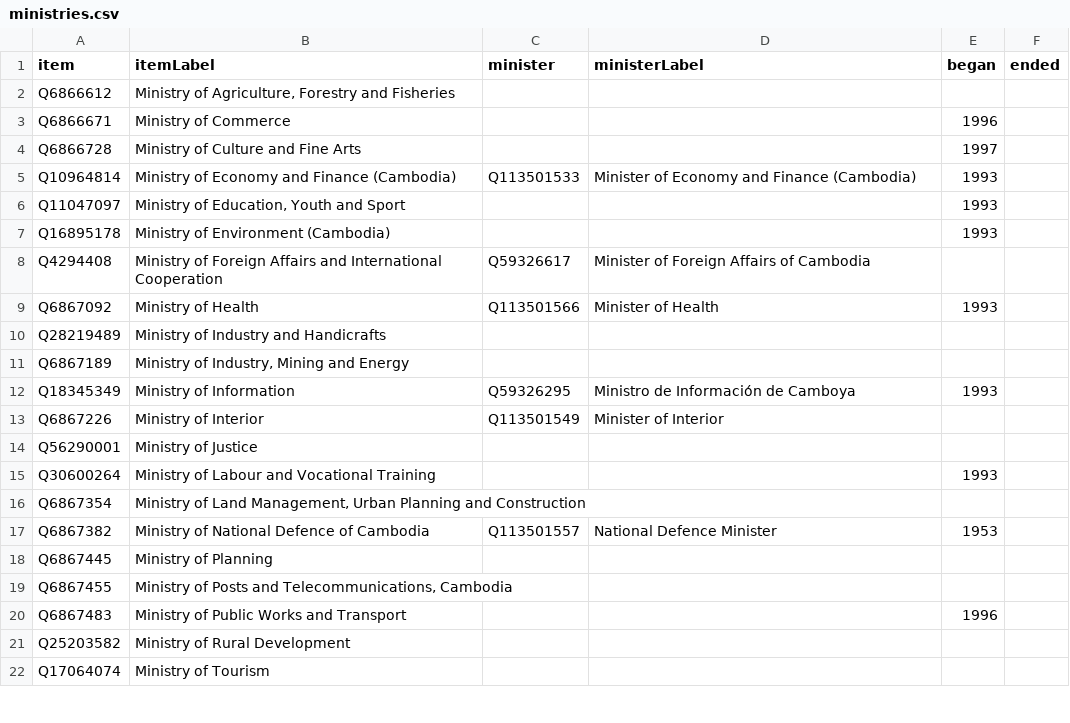
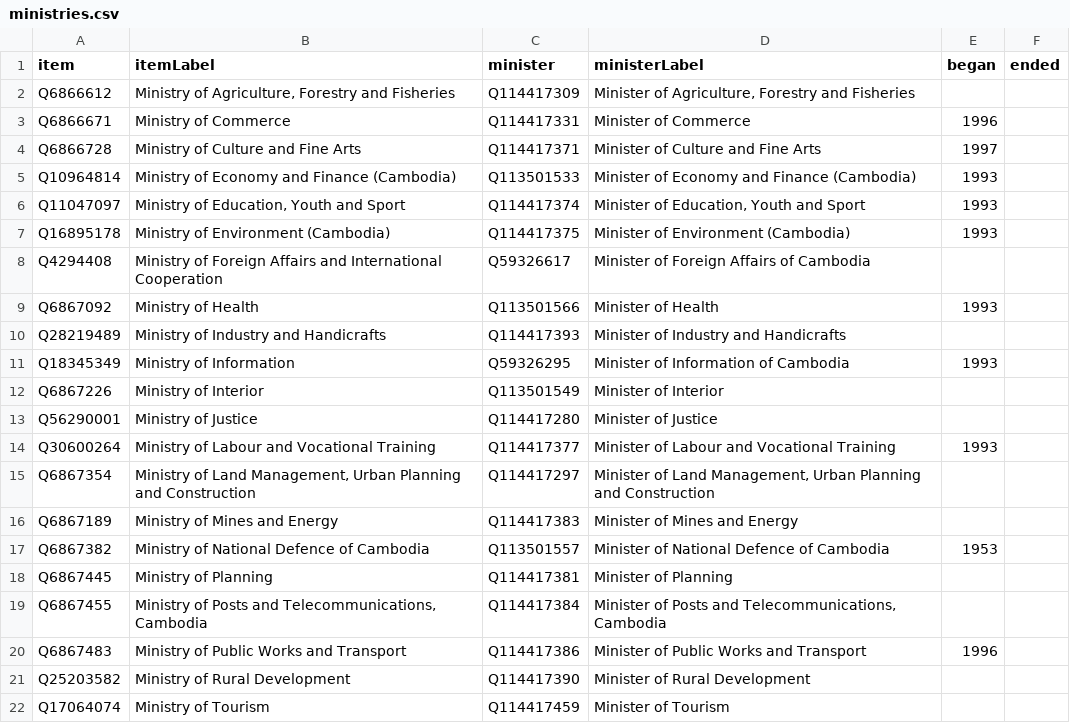
Before and after one commit to every-politician-scrapers/cambodia, a CSV file: wikidata/results/ministries.csv, drawn as a sheet; only a part is shown; the diff covers the shown part only.

```diff
--- a/wikidata/results/ministries.csv
+++ b/wikidata/results/ministries.csv
@@ -1,22 +1,22 @@
 item,itemLabel,minister,ministerLabel,began,ended
-Q6866612,"Ministry of Agriculture, Forestry and Fisheries",,,,
-Q6866671,Ministry of Commerce,,,1996,
-Q6866728,Ministry of Culture and Fine Arts,,,1997,
+Q6866612,"Ministry of Agriculture, Forestry and Fisheries",Q114417309,"Minister of Agriculture, Forestry and Fisheries",,
+Q6866671,Ministry of Commerce,Q114417331,Minister of Commerce,1996,
+Q6866728,Ministry of Culture and Fine Arts,Q114417371,Minister of Culture and Fine Arts,1997,
 Q10964814,Ministry of Economy and Finance (Cambodia),Q113501533,Minister of Economy and Finance (Cambodia),1993,
-Q11047097,"Ministry of Education, Youth and Sport",,,1993,
-Q16895178,Ministry of Environment (Cambodia),,,1993,
+Q11047097,"Ministry of Education, Youth and Sport",Q114417374,"Minister of Education, Youth and Sport",1993,
+Q16895178,Ministry of Environment (Cambodia),Q114417375,Minister of Environment (Cambodia),1993,
 Q4294408,Ministry of Foreign Affairs and International Cooperation,Q59326617,Minister of Foreign Affairs of Cambodia,,
 Q6867092,Ministry of Health,Q113501566,Minister of Health,1993,
-Q28219489,Ministry of Industry and Handicrafts,,,,
-Q6867189,"Ministry of Industry, Mining and Energy",,,,
-Q18345349,Ministry of Information,Q59326295,Ministro de Información de Camboya,1993,
+Q28219489,Ministry of Industry and Handicrafts,Q114417393,Minister of Industry and Handicrafts,,
+Q18345349,Ministry of Information,Q59326295,Minister of Information of Cambodia,1993,
 Q6867226,Ministry of Interior,Q113501549,Minister of Interior,,
-Q56290001,Ministry of Justice,,,,
-Q30600264,Ministry of Labour and Vocational Training,,,1993,
-Q6867354,"Ministry of Land Management, Urban Planning and Construction",,,,
-Q6867382,Ministry of National Defence of Cambodia,Q113501557,National Defence Minister,1953,
-Q6867445,Ministry of Planning,,,,
-Q6867455,"Ministry of Posts and Telecommunications, Cambodia",,,,
-Q6867483,Ministry of Public Works and Transport,,,1996,
-Q25203582,Ministry of Rural Development,,,,
-Q17064074,Ministry of Tourism,,,,
+Q56290001,Ministry of Justice,Q114417280,Minister of Justice,,
+Q30600264,Ministry of Labour and Vocational Training,Q114417377,Minister of Labour and Vocational Training,1993,
+Q6867354,"Ministry of Land Management, Urban Planning and Construction",Q114417297,"Minister of Land Management, Urban Planning and Construction",,
+Q6867189,Ministry of Mines and Energy,Q114417383,Minister of Mines and Energy,,
+Q6867382,Ministry of National Defence of Cambodia,Q113501557,Minister of National Defence of Cambodia,1953,
+Q6867445,Ministry of Planning,Q114417381,Minister of Planning,,
+Q6867455,"Ministry of Posts and Telecommunications, Cambodia",Q114417384,"Minister of Posts and Telecommunications, Cambodia",,
+Q6867483,Ministry of Public Works and Transport,Q114417386,Minister of Public Works and Transport,1996,
+Q25203582,Ministry of Rural Development,Q114417390,Minister of Rural Development,,
+Q17064074,Ministry of Tourism,Q114417459,Minister of Tourism,,
```
Also changed, not shown: 1 added row and 2 edited cells elsewhere in this file, wikidata/results/current-cabinet.csv.
